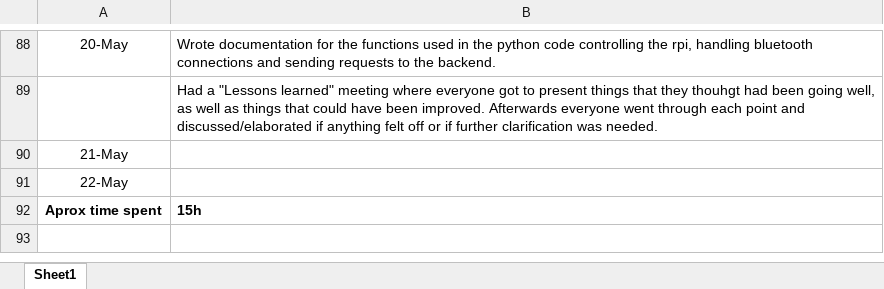
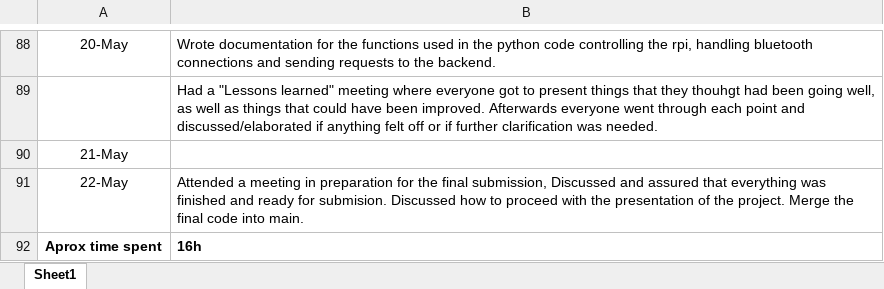
Before and after one commit to IMS-Team6/IMS_Mower, an Excel workbook: Logbooks/Logbook Anton Ahlinder - ahan19tp.xlsx, sheet Sheet1, drawn as a sheet; only a part is shown, gaps mark what is left out; values as stored, in another font and other column widths than the file's, no borders; the diff names each change by its address in the sheet, - before the commit and + after, or states it on an @@ line.

Commit message:
Update Logbook Anton Ahlinder - ahan19tp.xlsx

```diff
--- a/Logbooks/Logbook Anton Ahlinder - ahan19tp.xlsx (sheet Sheet1)
+++ b/Logbooks/Logbook Anton Ahlinder - ahan19tp.xlsx (sheet Sheet1)
-B91: (empty)
+B91: Attended a meeting in preparation for the final submission, Discussed and assured that everything was finished and ready for submision. Discussed how to proceed with the presentation of the project. Merge the final code into main.
-B92: 15h
+B92: 16h
```
